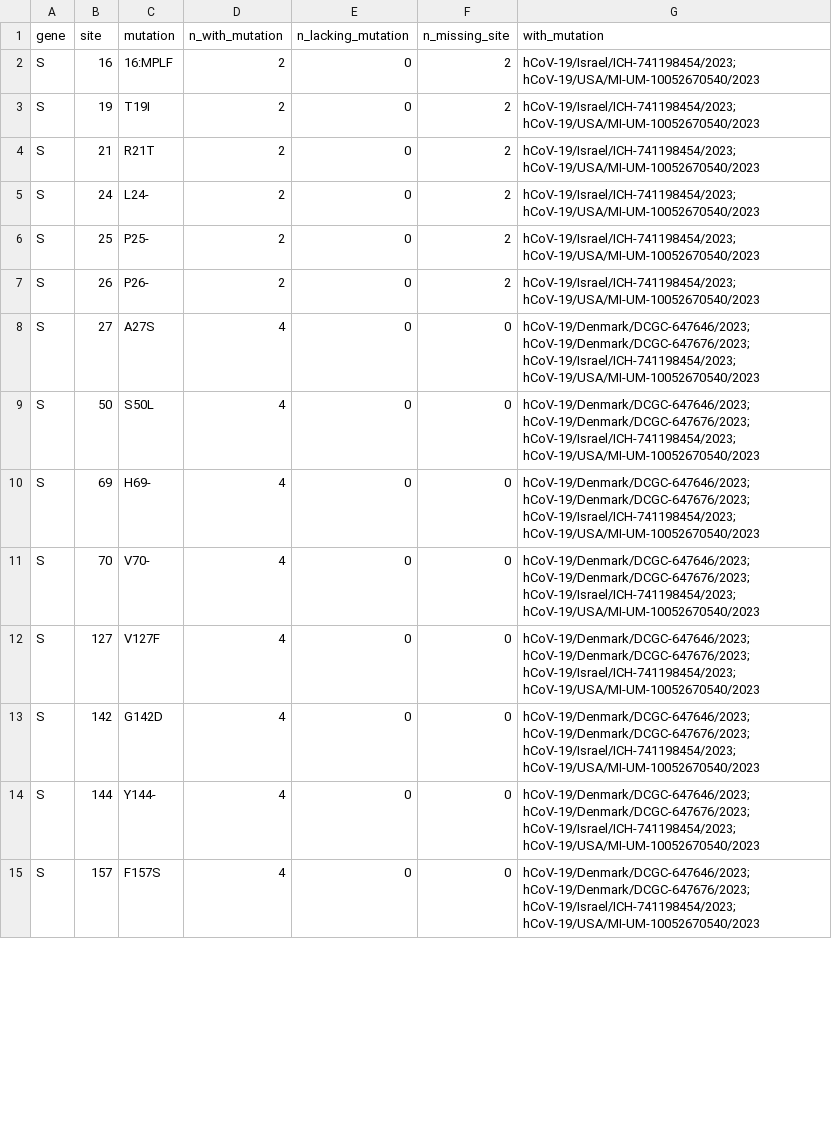
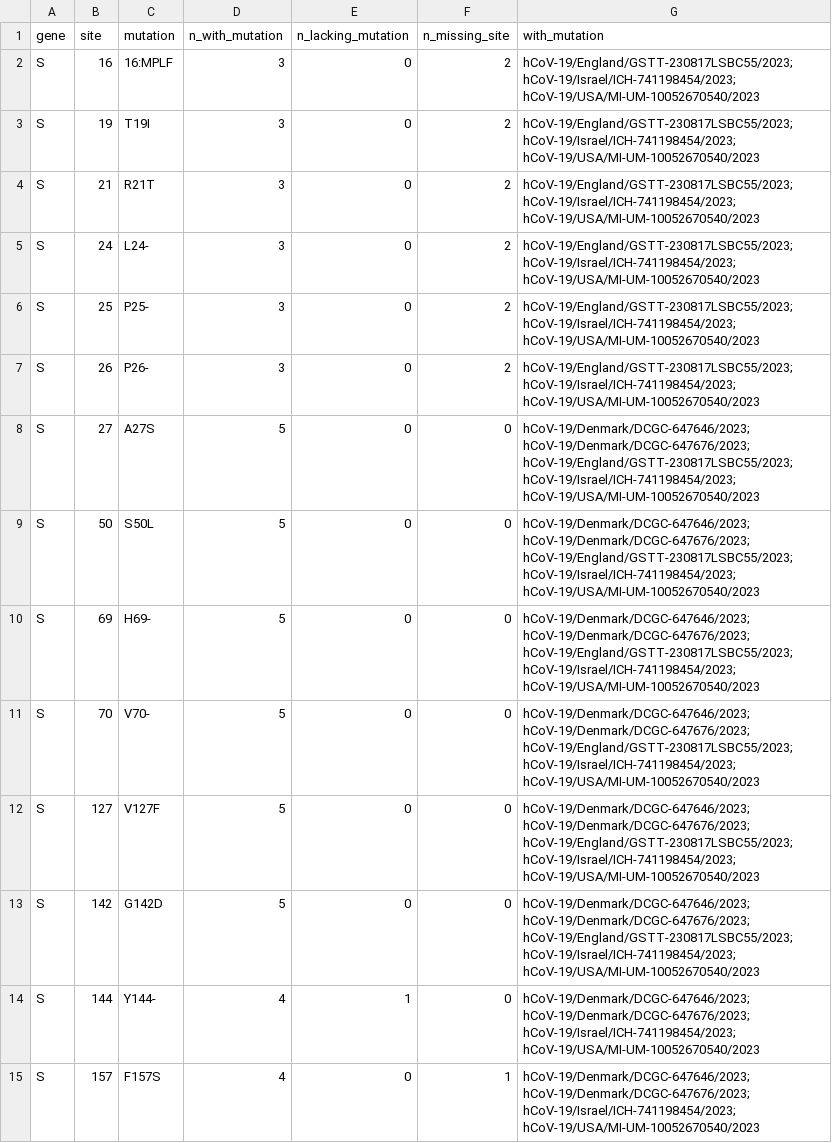
Before and after one commit to jbloomlab/new_2nd_gen_BA2_variant, a CSV file: spike_aa_muts_relative_to_Wuhan-Hu-1.csv, drawn as a sheet; only a part is shown; the diff covers the shown part only.

Commit message:
add England sequence

```diff
--- a/spike_aa_muts_relative_to_Wuhan-Hu-1.csv
+++ b/spike_aa_muts_relative_to_Wuhan-Hu-1.csv
@@ -1,15 +1,15 @@
 gene,site,mutation,n_with_mutation,n_lacking_mutation,n_missing_site,with_mutation
-S,16,16:MPLF,2,0,2,hCoV-19/Israel/ICH-741198454/2023; hCoV-19/USA/MI-UM-10052670540/2023
-S,19,T19I,2,0,2,hCoV-19/Israel/ICH-741198454/2023; hCoV-19/USA/MI-UM-10052670540/2023
-S,21,R21T,2,0,2,hCoV-19/Israel/ICH-741198454/2023; hCoV-19/USA/MI-UM-10052670540/2023
-S,24,L24-,2,0,2,hCoV-19/Israel/ICH-741198454/2023; hCoV-19/USA/MI-UM-10052670540/2023
-S,25,P25-,2,0,2,hCoV-19/Israel/ICH-741198454/2023; hCoV-19/USA/MI-UM-10052670540/2023
-S,26,P26-,2,0,2,hCoV-19/Israel/ICH-741198454/2023; hCoV-19/USA/MI-UM-10052670540/2023
-S,27,A27S,4,0,0,hCoV-19/Denmark/DCGC-647646/2023; hCoV-19/Denmark/DCGC-647676/2023; hCoV-19/Israel/ICH-741198454/2023; hCoV-19/USA/MI-UM-10052670540/2023
-S,50,S50L,4,0,0,hCoV-19/Denmark/DCGC-647646/2023; hCoV-19/Denmark/DCGC-647676/2023; hCoV-19/Israel/ICH-741198454/2023; hCoV-19/USA/MI-UM-10052670540/2023
-S,69,H69-,4,0,0,hCoV-19/Denmark/DCGC-647646/2023; hCoV-19/Denmark/DCGC-647676/2023; hCoV-19/Israel/ICH-741198454/2023; hCoV-19/USA/MI-UM-10052670540/2023
-S,70,V70-,4,0,0,hCoV-19/Denmark/DCGC-647646/2023; hCoV-19/Denmark/DCGC-647676/2023; hCoV-19/Israel/ICH-741198454/2023; hCoV-19/USA/MI-UM-10052670540/2023
-S,127,V127F,4,0,0,hCoV-19/Denmark/DCGC-647646/2023; hCoV-19/Denmark/DCGC-647676/2023; hCoV-19/Israel/ICH-741198454/2023; hCoV-19/USA/MI-UM-10052670540/2023
-S,142,G142D,4,0,0,hCoV-19/Denmark/DCGC-647646/2023; hCoV-19/Denmark/DCGC-647676/2023; hCoV-19/Israel/ICH-741198454/2023; hCoV-19/USA/MI-UM-10052670540/2023
-S,144,Y144-,4,0,0,hCoV-19/Denmark/DCGC-647646/2023; hCoV-19/Denmark/DCGC-647676/2023; hCoV-19/Israel/ICH-741198454/2023; hCoV-19/USA/MI-UM-10052670540/2023
-S,157,F157S,4,0,0,hCoV-19/Denmark/DCGC-647646/2023; hCoV-19/Denmark/DCGC-647676/2023; hCoV-19/Israel/ICH-741198454/2023; hCoV-19/USA/MI-UM-10052670540/2023
+S,16,16:MPLF,3,0,2,hCoV-19/England/GSTT-230817LSBC55/2023; hCoV-19/Israel/ICH-741198454/2023; hCoV-19/USA/MI-UM-10052670540/2023
+S,19,T19I,3,0,2,hCoV-19/England/GSTT-230817LSBC55/2023; hCoV-19/Israel/ICH-741198454/2023; hCoV-19/USA/MI-UM-10052670540/2023
+S,21,R21T,3,0,2,hCoV-19/England/GSTT-230817LSBC55/2023; hCoV-19/Israel/ICH-741198454/2023; hCoV-19/USA/MI-UM-10052670540/2023
+S,24,L24-,3,0,2,hCoV-19/England/GSTT-230817LSBC55/2023; hCoV-19/Israel/ICH-741198454/2023; hCoV-19/USA/MI-UM-10052670540/2023
+S,25,P25-,3,0,2,hCoV-19/England/GSTT-230817LSBC55/2023; hCoV-19/Israel/ICH-741198454/2023; hCoV-19/USA/MI-UM-10052670540/2023
+S,26,P26-,3,0,2,hCoV-19/England/GSTT-230817LSBC55/2023; hCoV-19/Israel/ICH-741198454/2023; hCoV-19/USA/MI-UM-10052670540/2023
+S,27,A27S,5,0,0,hCoV-19/Denmark/DCGC-647646/2023; hCoV-19/Denmark/DCGC-647676/2023; hCoV-19/England/GSTT-230817LSBC55/2023; hCoV-19/Israel/ICH-741198454/2023; hCoV-19/USA/MI-UM-10052670540/2023
+S,50,S50L,5,0,0,hCoV-19/Denmark/DCGC-647646/2023; hCoV-19/Denmark/DCGC-647676/2023; hCoV-19/England/GSTT-230817LSBC55/2023; hCoV-19/Israel/ICH-741198454/2023; hCoV-19/USA/MI-UM-10052670540/2023
+S,69,H69-,5,0,0,hCoV-19/Denmark/DCGC-647646/2023; hCoV-19/Denmark/DCGC-647676/2023; hCoV-19/England/GSTT-230817LSBC55/2023; hCoV-19/Israel/ICH-741198454/2023; hCoV-19/USA/MI-UM-10052670540/2023
+S,70,V70-,5,0,0,hCoV-19/Denmark/DCGC-647646/2023; hCoV-19/Denmark/DCGC-647676/2023; hCoV-19/England/GSTT-230817LSBC55/2023; hCoV-19/Israel/ICH-741198454/2023; hCoV-19/USA/MI-UM-10052670540/2023
+S,127,V127F,5,0,0,hCoV-19/Denmark/DCGC-647646/2023; hCoV-19/Denmark/DCGC-647676/2023; hCoV-19/England/GSTT-230817LSBC55/2023; hCoV-19/Israel/ICH-741198454/2023; hCoV-19/USA/MI-UM-10052670540/2023
+S,142,G142D,5,0,0,hCoV-19/Denmark/DCGC-647646/2023; hCoV-19/Denmark/DCGC-647676/2023; hCoV-19/England/GSTT-230817LSBC55/2023; hCoV-19/Israel/ICH-741198454/2023; hCoV-19/USA/MI-UM-10052670540/2023
+S,144,Y144-,4,1,0,hCoV-19/Denmark/DCGC-647646/2023; hCoV-19/Denmark/DCGC-647676/2023; hCoV-19/Israel/ICH-741198454/2023; hCoV-19/USA/MI-UM-10052670540/2023
+S,157,F157S,4,0,1,hCoV-19/Denmark/DCGC-647646/2023; hCoV-19/Denmark/DCGC-647676/2023; hCoV-19/Israel/ICH-741198454/2023; hCoV-19/USA/MI-UM-10052670540/2023
```
Also changed, not shown: 81 edited cells elsewhere in this file, spike_aa_muts_relative_to_BA.2.csv, spike_aa_muts_relative_to_XBB.1.5.csv, 2 other files.
